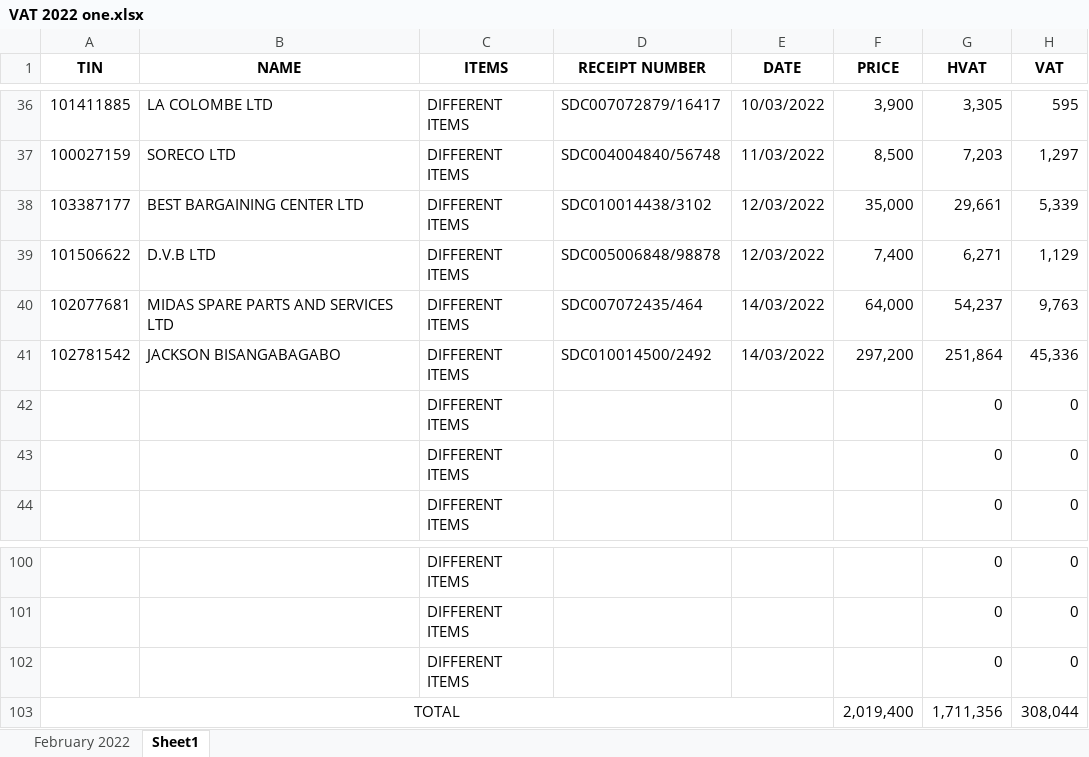
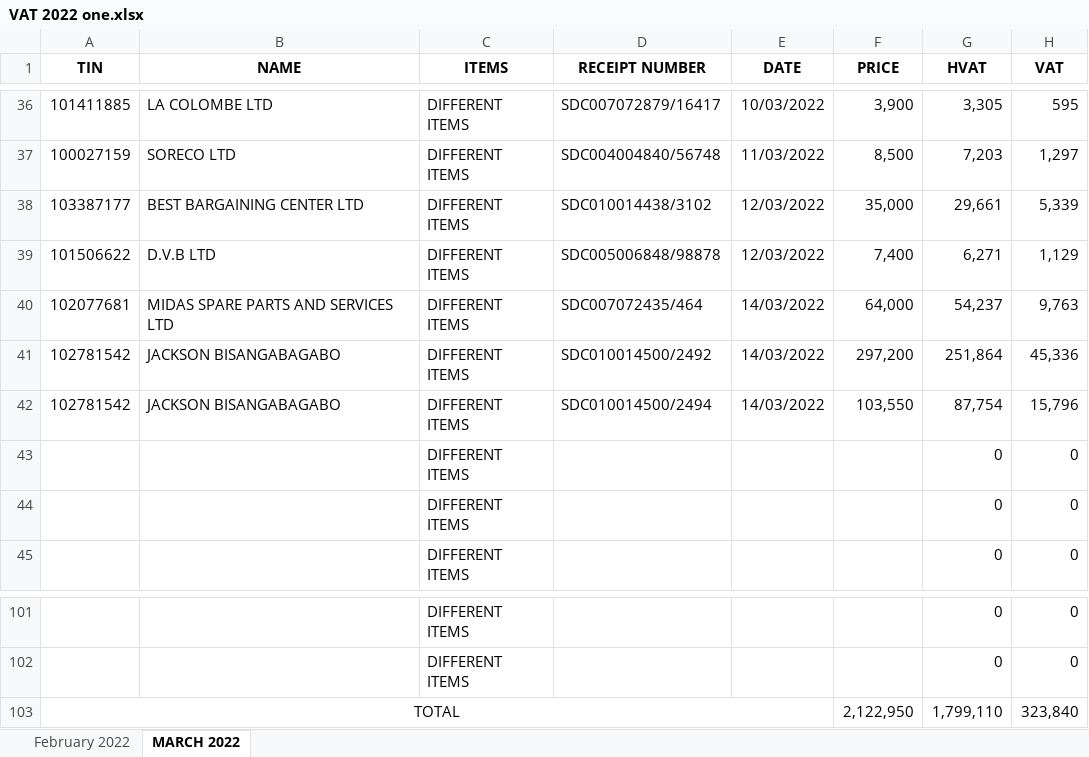
Before and after one commit to iradukunda123/Work, an Excel workbook: OneClick Hotel/VAT 2022 one.xlsx, sheet MARCH 2022, drawn as a sheet; only a part is shown, gaps mark what is left out; values as stored, in another font and other column widths than the file's, no borders; removed rows and columns are numbered as before the commit, all else as after; the diff names each change by its address in the sheet, - before the commit and + after, or states it on an @@ line.

Commit message:
added files

```diff
--- a/OneClick Hotel/VAT 2022 one.xlsx (sheet MARCH 2022)
+++ b/OneClick Hotel/VAT 2022 one.xlsx (sheet MARCH 2022)
-sheet tab: Sheet1
+sheet tab: MARCH 2022
+row 42: 102781542 | JACKSON BISANGABAGABO | DIFFERENT ITEMS | SDC010014500/2494 | 14/03/2022 | 103,550 | 87,754 | 15,796
-row 102:  |  | DIFFERENT ITEMS |  |  |  | 0 | 0
-row 103: TOTAL |  |  |  |  | 2,019,400 | 1,711,356 | 308,044
+row 103: TOTAL |  |  |  |  | 2,122,950 | 1,799,110 | 323,840
```
Also changed, not shown: formulas that keep their value.
